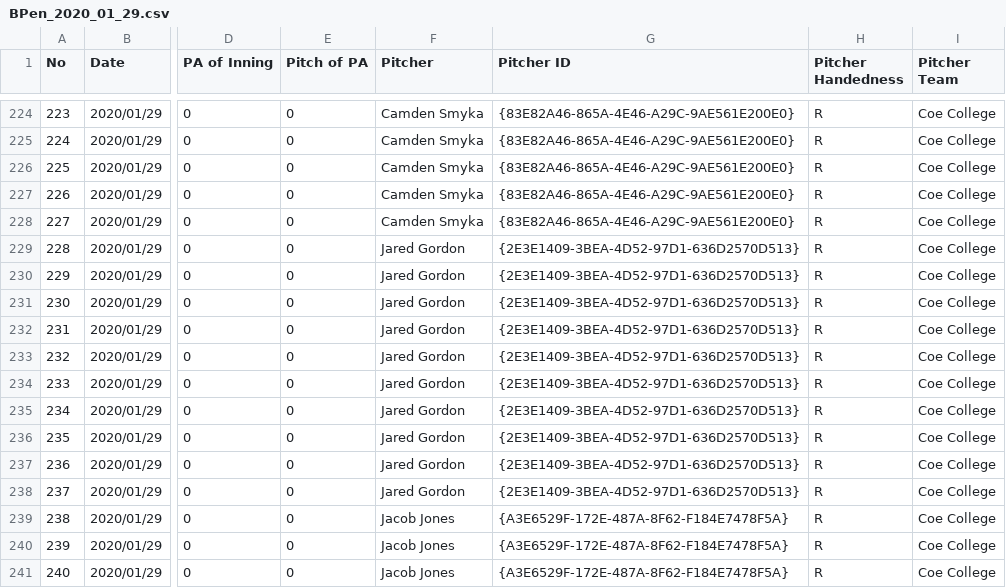
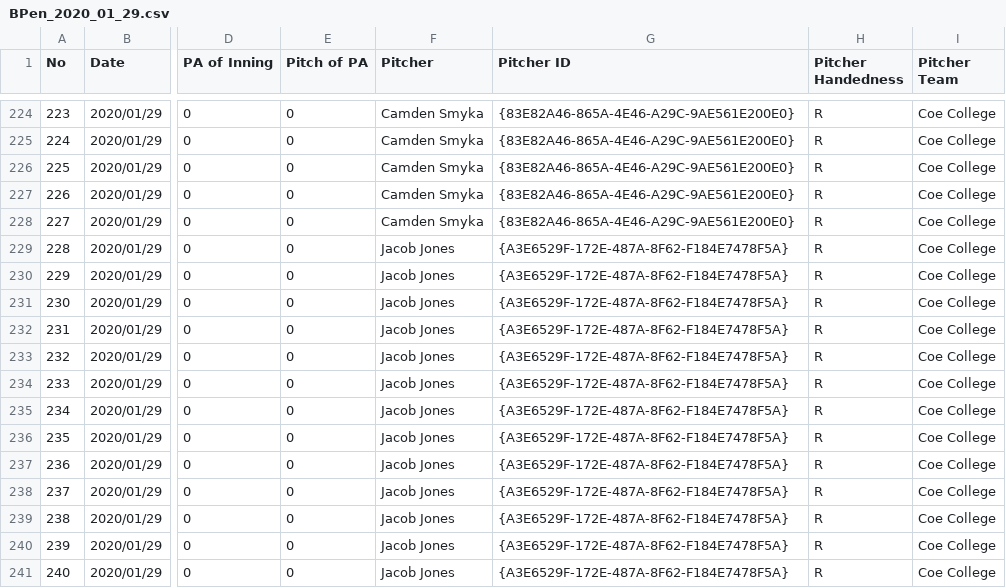
Before and after one commit to rski4/Test, a CSV file: FlightScope/Bullpen/BPen_2020_01_29.csv, drawn as a sheet; only a part is shown, gaps mark what is left out; the diff names each change by its address in the sheet, - before the commit and + after, or states it on an @@ line.

Commit message:
Update BPen_2020_01_29.csv

```diff
--- a/FlightScope/Bullpen/BPen_2020_01_29.csv
+++ b/FlightScope/Bullpen/BPen_2020_01_29.csv
-F229:F238 (Pitcher): Jared Gordon
+F229:F238 (Pitcher): Jacob Jones
-G229:G238 (Pitcher ID): {2E3E1409-3BEA-4D52-97D1-636D2570D513}
+G229:G238 (Pitcher ID): {A3E6529F-172E-487A-8F62-F184E7478F5A}
```
